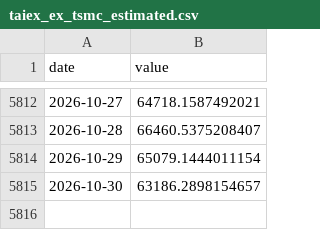
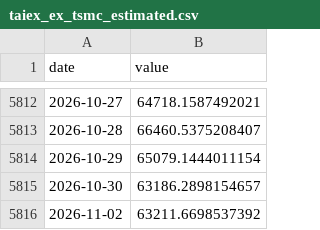
Before and after one commit to Kacaw/TAIEXtoVT, a CSV file: data/taiex_ex_tsmc_estimated.csv, drawn as a sheet; only a part is shown, gaps mark what is left out.

```diff
--- a/data/taiex_ex_tsmc_estimated.csv
+++ b/data/taiex_ex_tsmc_estimated.csv
@@ -5815 +5815,2 @@ date,value
 2026-10-30,63186.2898154657
+2026-11-02,63211.6698537392
```
Also changed, not shown: data/taiex.csv, data/tsmc_tw.csv, 1 other file.
